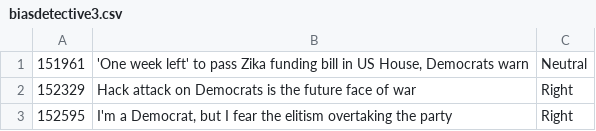
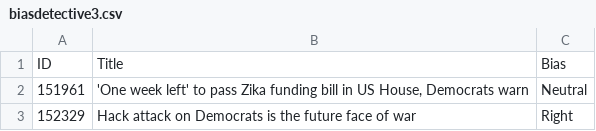
Before and after one commit to matta315/cs410play, a CSV file: labeled_data/biasdetective3.csv, drawn as a sheet; only a part is shown; the shorter side is filled out with more unchanged rows; the diff names each change by its address in the sheet, - before the commit and + after, or states it on an @@ line.

```diff
--- a/labeled_data/biasdetective3.csv
+++ b/labeled_data/biasdetective3.csv
+row 1: ID | Title | Bias
```
Also changed, not shown: labeled_data/biasdetective1.csv, 10 other files.
